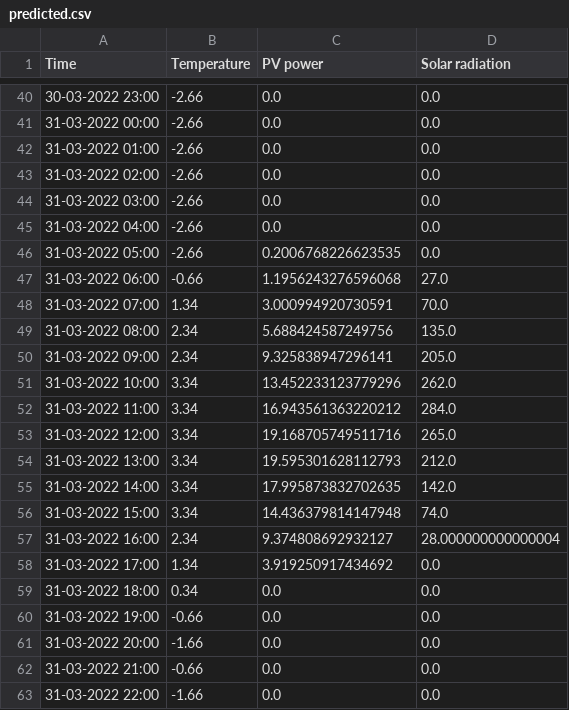
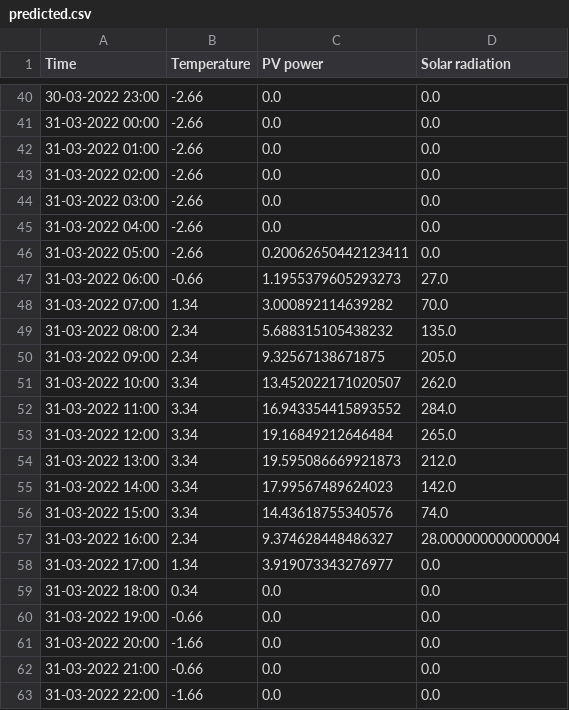
Before and after one commit to BasianLesi/lstm-forecasting, a CSV file: data/predictions/predicted.csv, drawn as a sheet; only a part is shown, gaps mark what is left out; the diff covers the shown part only.

```diff
--- a/data/predictions/predicted.csv
+++ b/data/predictions/predicted.csv
@@ -45,15 +45,15 @@ Time,Temperature,PV power,Solar radiation
 31-03-2022 04:00,-2.66,0.0,0.0
-31-03-2022 05:00,-2.66,0.2006768226623535,0.0
-31-03-2022 06:00,-0.66,1.1956243276596068,27.0
-31-03-2022 07:00,1.34,3.000994920730591,70.0
-31-03-2022 08:00,2.34,5.688424587249756,135.0
-31-03-2022 09:00,2.34,9.325838947296141,205.0
-31-03-2022 10:00,3.34,13.452233123779296,262.0
-31-03-2022 11:00,3.34,16.943561363220212,284.0
-31-03-2022 12:00,3.34,19.168705749511716,265.0
-31-03-2022 13:00,3.34,19.595301628112793,212.0
-31-03-2022 14:00,3.34,17.995873832702635,142.0
-31-03-2022 15:00,3.34,14.436379814147948,74.0
-31-03-2022 16:00,2.34,9.374808692932127,28.000000000000004
-31-03-2022 17:00,1.34,3.919250917434692,0.0
+31-03-2022 05:00,-2.66,0.20062650442123411,0.0
+31-03-2022 06:00,-0.66,1.1955379605293273,27.0
+31-03-2022 07:00,1.34,3.000892114639282,70.0
+31-03-2022 08:00,2.34,5.688315105438232,135.0
+31-03-2022 09:00,2.34,9.32567138671875,205.0
+31-03-2022 10:00,3.34,13.452022171020507,262.0
+31-03-2022 11:00,3.34,16.943354415893552,284.0
+31-03-2022 12:00,3.34,19.16849212646484,265.0
+31-03-2022 13:00,3.34,19.595086669921873,212.0
+31-03-2022 14:00,3.34,17.99567489624023,142.0
+31-03-2022 15:00,3.34,14.43618755340576,74.0
+31-03-2022 16:00,2.34,9.374628448486327,28.000000000000004
+31-03-2022 17:00,1.34,3.919073343276977,0.0
 31-03-2022 18:00,0.34,0.0,0.0
```
Also changed, not shown: 22 edited cells elsewhere in this file, data/weather/future.csv, data/weather/present.csv, 6 other files.
